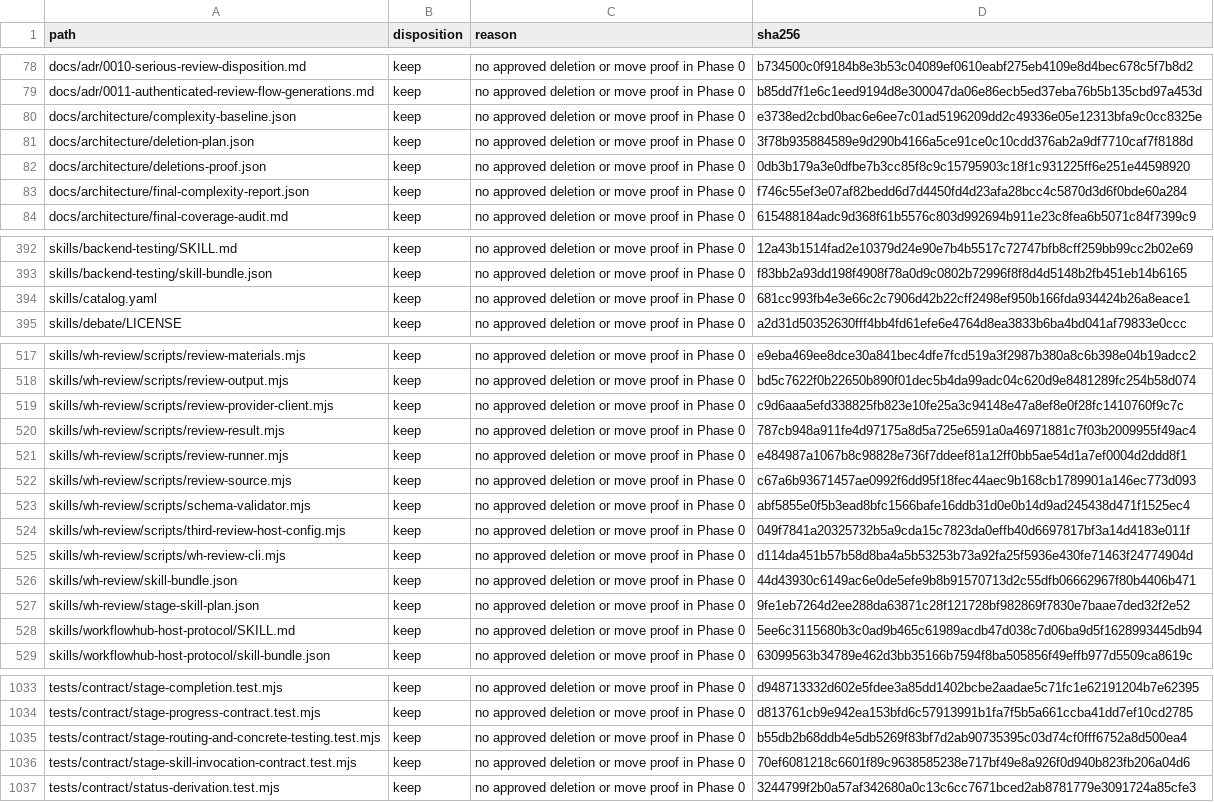
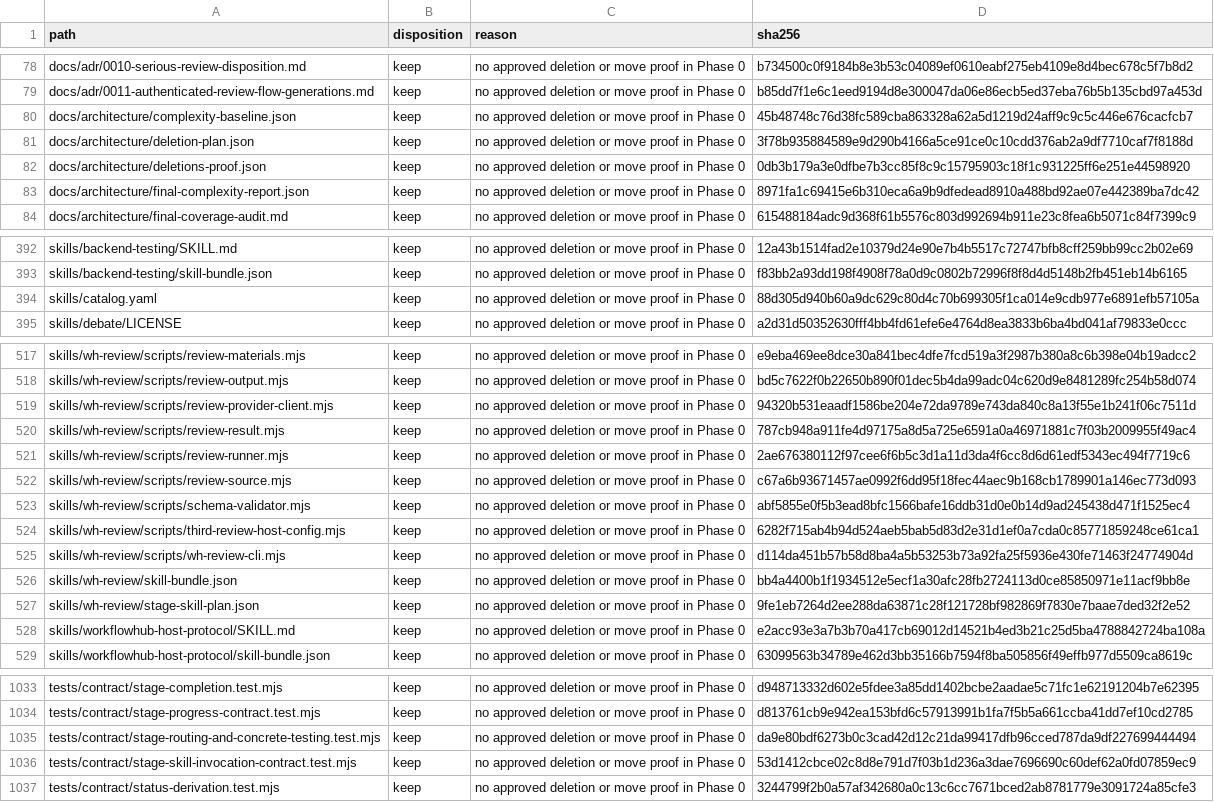
Before and after one commit to Hugh4424/workflowhub, a TSV file: docs/architecture/repository-inventory.tsv, drawn as a sheet; only a part is shown, gaps mark what is left out; the diff covers the shown part only; the diff names each change by its address in the sheet, - before the commit and + after, or states it on an @@ line.

```diff
--- a/docs/architecture/repository-inventory.tsv
+++ b/docs/architecture/repository-inventory.tsv
-D80 (sha256): e3738ed2cbd0bac6e6ee7c01ad5196209dd2c49336e05e12313bfa9c0cc8325e
+D80 (sha256): 45b48748c76d38fc589cba863328a62a5d1219d24aff9c9c5c446e676cacfcb7
-D83 (sha256): f746c55ef3e07af82bedd6d7d4450fd4d23afa28bcc4c5870d3d6f0bde60a284
+D83 (sha256): 8971fa1c69415e6b310eca6a9b9dfedead8910a488bd92ae07e442389ba7dc42
-D394 (sha256): 681cc993fb4e3e66c2c7906d42b22cff2498ef950b166fda934424b26a8eace1
+D394 (sha256): 88d305d940b60a9dc629c80d4c70b699305f1ca014e9cdb977e6891efb57105a
-D519 (sha256): c9d6aaa5efd338825fb823e10fe25a3c94148e47a8ef8e0f28fc1410760f9c7c
+D519 (sha256): 94320b531eaadf1586be204e72da9789e743da840c8a13f55e1b241f06c7511d
-D521 (sha256): e484987a1067b8c98828e736f7ddeef81a12ff0bb5ae54d1a7ef0004d2ddd8f1
+D521 (sha256): 2ae676380112f97cee6f6b5c3d1a11d3da4f6cc8d6d61edf5343ec494f7719c6
-D524 (sha256): 049f7841a20325732b5a9cda15c7823da0effb40d6697817bf3a14d4183e011f
+D524 (sha256): 6282f715ab4b94d524aeb5bab5d83d2e31d1ef0a7cda0c85771859248ce61ca1
-D526 (sha256): 44d43930c6149ac6e0de5efe9b8b91570713d2c55dfb06662967f80b4406b471
+D526 (sha256): bb4a4400b1f1934512e5ecf1a30afc28fb2724113d0ce85850971e11acf9bb8e
-D528 (sha256): 5ee6c3115680b3c0ad9b465c61989acdb47d038c7d06ba9d5f1628993445db94
+D528 (sha256): e2acc93e3a7b3b70a417cb69012d14521b4ed3b21c25d5ba4788842724ba108a
-D1035 (sha256): b55db2b68ddb4e5db5269f83bf7d2ab90735395c03d74cf0fff6752a8d500ea4
+D1035 (sha256): da9e80bdf6273b0c3cad42d12c21da99417dfb96cced787da9df227699444494
-D1036 (sha256): 70ef6081218c6601f89c9638585238e717bf49e8a926f0d940b823fb206a04d6
+D1036 (sha256): 53d1412cbce02c8d8e791d7f03b1d236a3dae7696690c60def62a0fd07859ec9
```
Also changed, not shown: 7 edited cells elsewhere in this file, 11 other files.
